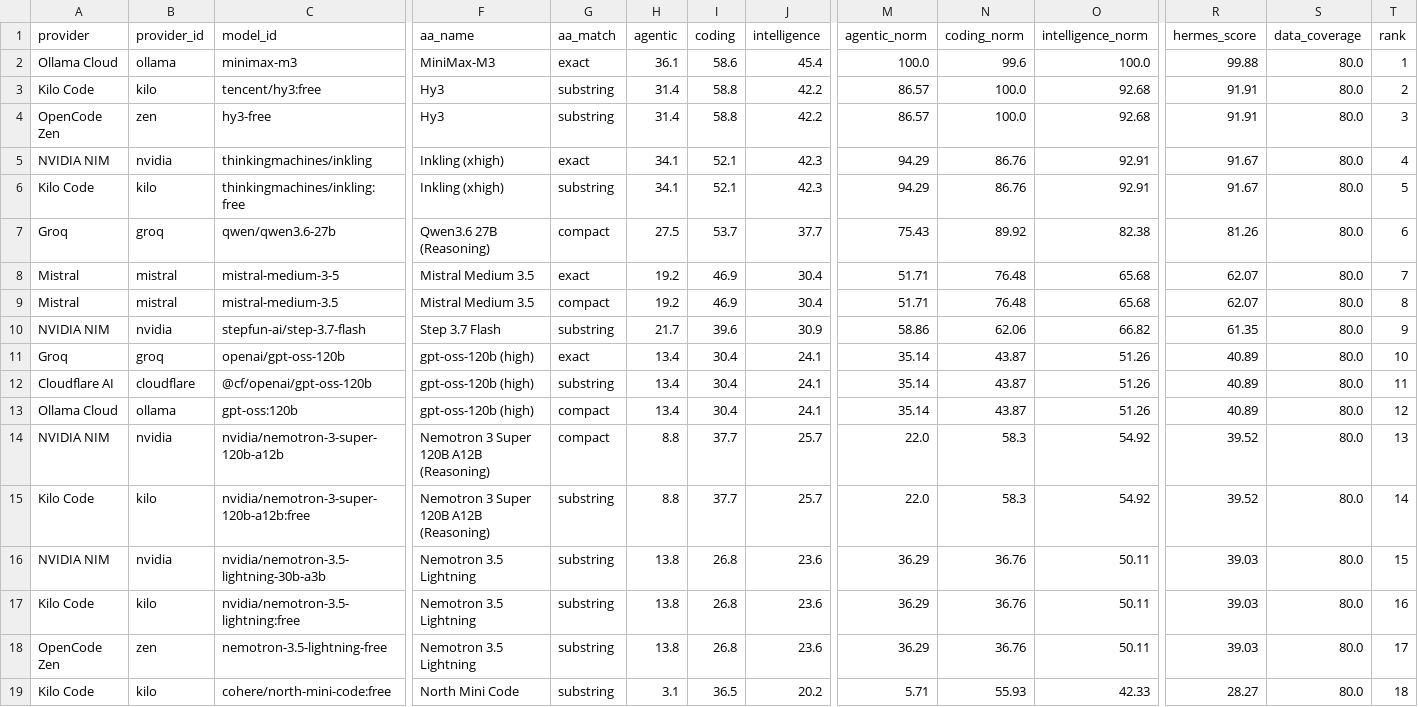
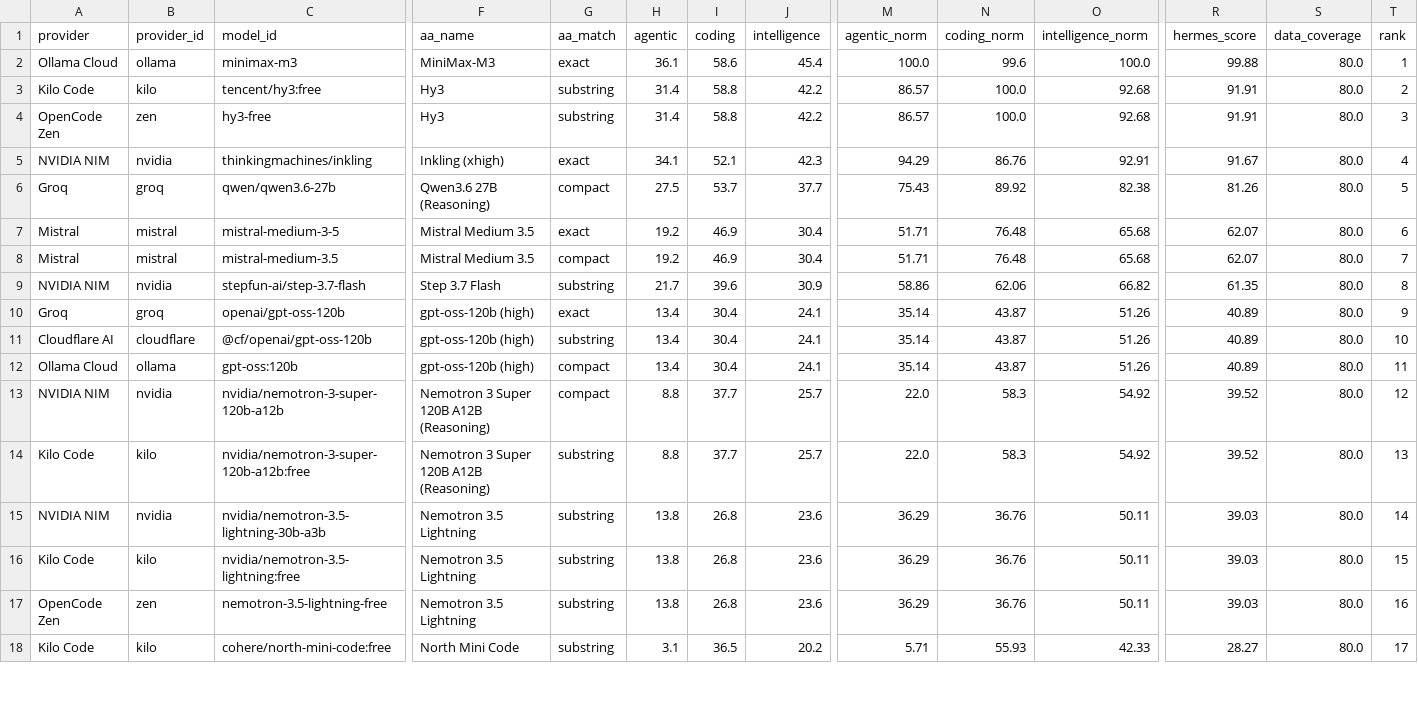
Before and after one commit to krishnak2c/llm-availability-dashboard, a CSV file: docs/availability/rankings.csv, drawn as a sheet; only a part is shown, gaps mark what is left out; removed rows and columns are numbered as before the commit, all else as after; rows hold the shown columns only; the diff covers the shown part only; the diff names each change by its address in the sheet, - before the commit and + after, or states it on an @@ line.

```diff
--- a/docs/availability/rankings.csv
+++ b/docs/availability/rankings.csv
-row 6: Kilo Code | kilo | thinkingmachines/inkling:free | Inkling (xhigh) | substring | 34.1 | 52.1 | 42.3 | 94.29 | 86.76 | 92.91 | 91.67 | 80.0 | 5
-T6 (rank): 6
+T6 (rank): 5
-T7 (rank): 7
+T7 (rank): 6
-T8 (rank): 8
+T8 (rank): 7
-T9 (rank): 9
+T9 (rank): 8
-T10 (rank): 10
+T10 (rank): 9
-T11 (rank): 11
+T11 (rank): 10
-T12 (rank): 12
+T12 (rank): 11
-T13 (rank): 13
+T13 (rank): 12
-T14 (rank): 14
+T14 (rank): 13
-T15 (rank): 15
+T15 (rank): 14
-T16 (rank): 16
+T16 (rank): 15
-T17 (rank): 17
+T17 (rank): 16
-T18 (rank): 18
+T18 (rank): 17
```
Also changed, not shown: 1 added row, 1 removed row and 71 edited cells elsewhere in this file, 24 other files.
